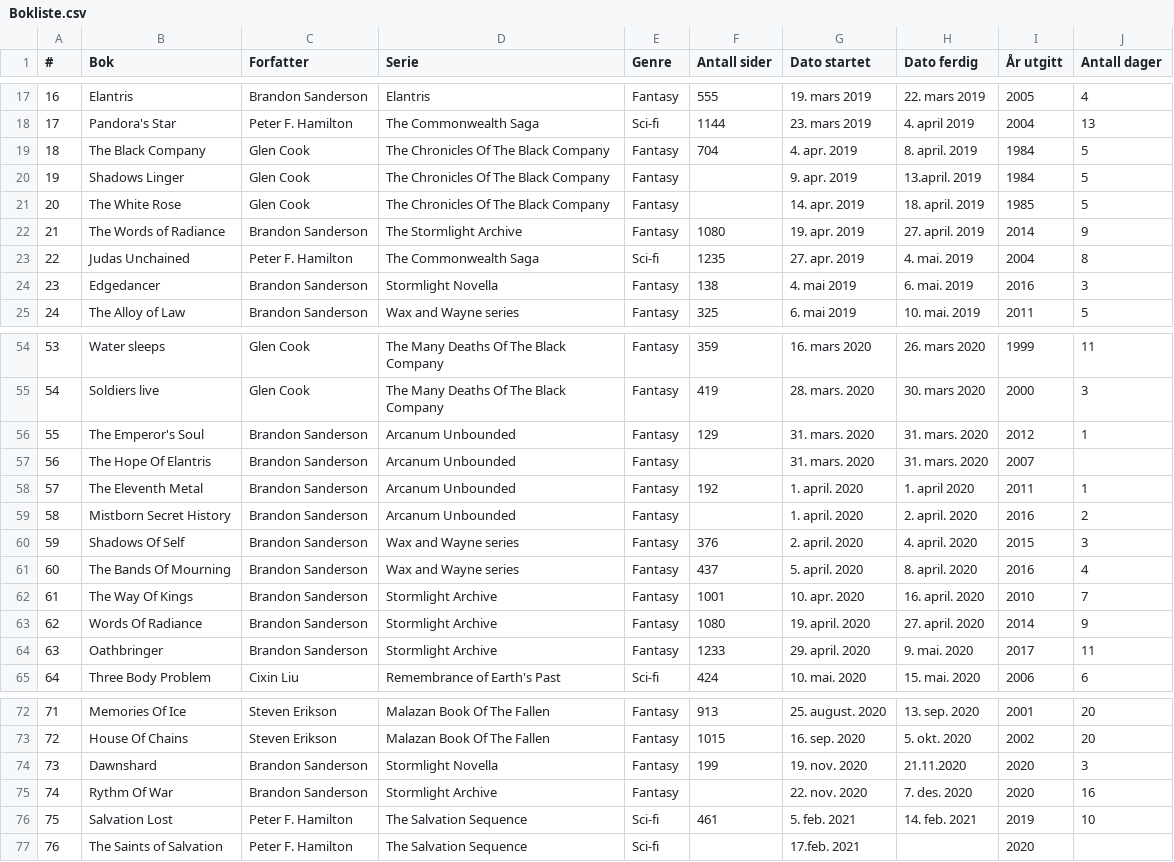
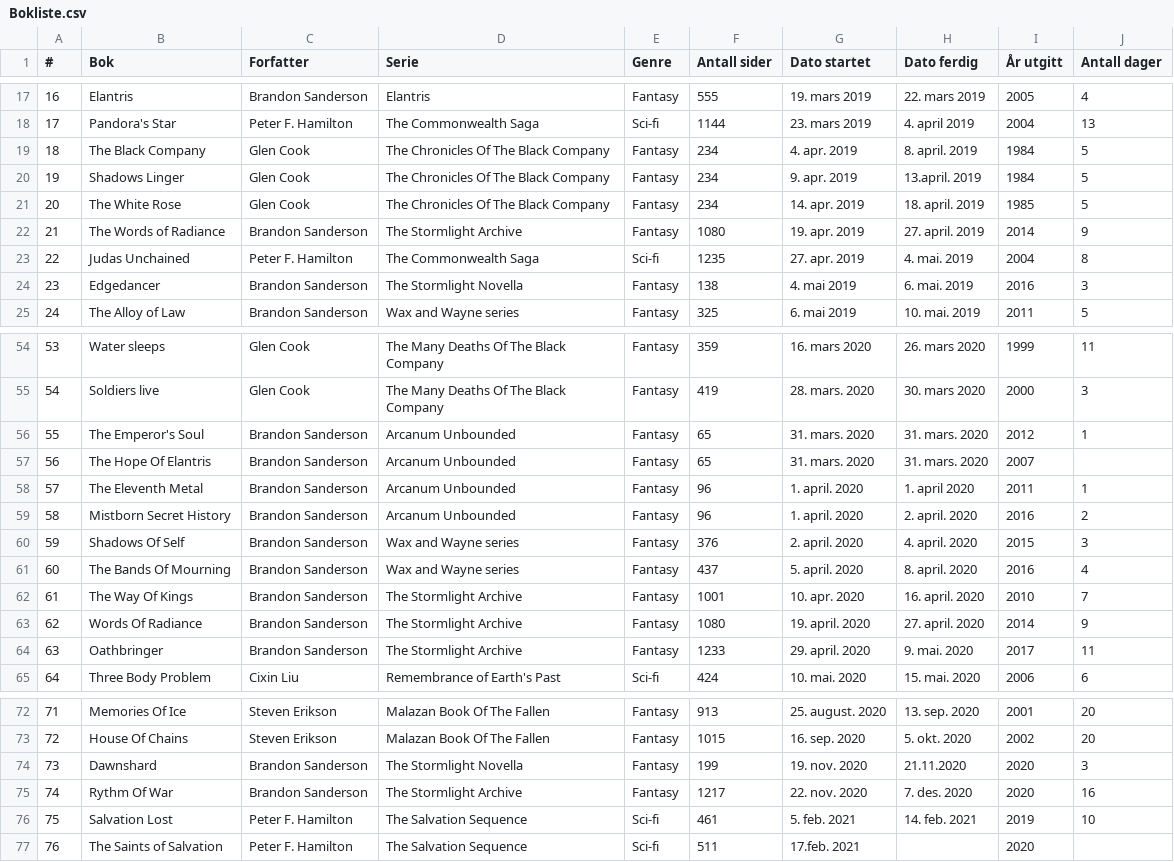
Before and after one commit to lundegaute/Library, a CSV file: public/csv/Bokliste.csv, drawn as a sheet; only a part is shown, gaps mark what is left out; the diff covers the shown part only.

Commit message:
Filling up database with books, authors, genres, series and through a csv file

```diff
--- a/public/csv/Bokliste.csv
+++ b/public/csv/Bokliste.csv
@@ -18,8 +18,8 @@
 17,Pandora's Star,Peter F. Hamilton,The Commonwealth Saga,Sci-fi,1144,23. mars 2019,4. april 2019,2004,13
-18,The Black Company,Glen Cook,The Chronicles Of The Black Company,Fantasy,704,4. apr. 2019,8. april. 2019,1984,5
-19,Shadows Linger,Glen Cook,The Chronicles Of The Black Company,Fantasy,,9. apr. 2019,13.april. 2019,1984,5
-20,The White Rose,Glen Cook,The Chronicles Of The Black Company,Fantasy,,14. apr. 2019,18. april. 2019,1985,5
+18,The Black Company,Glen Cook,The Chronicles Of The Black Company,Fantasy,234,4. apr. 2019,8. april. 2019,1984,5
+19,Shadows Linger,Glen Cook,The Chronicles Of The Black Company,Fantasy,234,9. apr. 2019,13.april. 2019,1984,5
+20,The White Rose,Glen Cook,The Chronicles Of The Black Company,Fantasy,234,14. apr. 2019,18. april. 2019,1985,5
 21,The Words of Radiance,Brandon Sanderson,The Stormlight Archive,Fantasy,1080,19. apr. 2019,27. april. 2019,2014,9
 22,Judas Unchained,Peter F. Hamilton,The Commonwealth Saga,Sci-fi,1235,27. apr. 2019,4. mai. 2019,2004,8
-23,Edgedancer,Brandon Sanderson,Stormlight Novella,Fantasy,138,4. mai 2019,6. mai. 2019,2016,3
+23,Edgedancer,Brandon Sanderson,The Stormlight Novella,Fantasy,138,4. mai 2019,6. mai. 2019,2016,3
 24,The Alloy of Law,Brandon Sanderson,Wax and Wayne series,Fantasy,325,6. mai 2019,10. mai. 2019,2011,5
@@ -55,11 +55,11 @@
 54,Soldiers live,Glen Cook,The Many Deaths Of The Black Company,Fantasy,419,28. mars. 2020,30. mars 2020,2000,3
-55,The Emperor's Soul ,Brandon Sanderson,Arcanum Unbounded,Fantasy,129,31. mars. 2020,31. mars. 2020,2012,1
-56,The Hope Of Elantris,Brandon Sanderson,Arcanum Unbounded,Fantasy,,31. mars. 2020,31. mars. 2020,2007,
-57,The Eleventh Metal,Brandon Sanderson,Arcanum Unbounded,Fantasy,192,1. april. 2020,1. april 2020,2011,1
-58,Mistborn Secret History,Brandon Sanderson,Arcanum Unbounded,Fantasy,,1. april. 2020,2. april. 2020,2016,2
+55,The Emperor's Soul ,Brandon Sanderson,Arcanum Unbounded,Fantasy,65,31. mars. 2020,31. mars. 2020,2012,1
+56,The Hope Of Elantris,Brandon Sanderson,Arcanum Unbounded,Fantasy,65,31. mars. 2020,31. mars. 2020,2007,
+57,The Eleventh Metal,Brandon Sanderson,Arcanum Unbounded,Fantasy,96,1. april. 2020,1. april 2020,2011,1
+58,Mistborn Secret History,Brandon Sanderson,Arcanum Unbounded,Fantasy,96,1. april. 2020,2. april. 2020,2016,2
 59,Shadows Of Self,Brandon Sanderson,Wax and Wayne series,Fantasy,376,2. april. 2020,4. april. 2020,2015,3
 60,The Bands Of Mourning,Brandon Sanderson,Wax and Wayne series,Fantasy,437,5. april. 2020,8. april. 2020,2016,4
-61,The Way Of Kings,Brandon Sanderson,Stormlight Archive,Fantasy,1001,10. apr. 2020,16. april. 2020,2010,7
-62,Words Of Radiance,Brandon Sanderson,Stormlight Archive,Fantasy,1080,19. april. 2020,27. april. 2020,2014,9
-63,Oathbringer,Brandon Sanderson,Stormlight Archive,Fantasy,1233,29. april. 2020,9. mai. 2020,2017,11
+61,The Way Of Kings,Brandon Sanderson,The Stormlight Archive,Fantasy,1001,10. apr. 2020,16. april. 2020,2010,7
+62,Words Of Radiance,Brandon Sanderson,The Stormlight Archive,Fantasy,1080,19. april. 2020,27. april. 2020,2014,9
+63,Oathbringer,Brandon Sanderson,The Stormlight Archive,Fantasy,1233,29. april. 2020,9. mai. 2020,2017,11
 64,Three Body Problem,Cixin Liu,Remembrance of Earth's Past,Sci-fi,424,10. mai. 2020,15. mai. 2020,2006,6
@@ -73,5 +73,5 @@
 72,House Of Chains,Steven Erikson,Malazan Book Of The Fallen,Fantasy,1015,16. sep. 2020,5. okt. 2020,2002,20
-73,Dawnshard,Brandon Sanderson,Stormlight Novella,Fantasy,199,19. nov. 2020,21.11.2020,2020,3
-74,Rythm Of War,Brandon Sanderson,Stormlight Archive,Fantasy,,22. nov. 2020,7. des. 2020,2020,16
+73,Dawnshard,Brandon Sanderson,The Stormlight Novella,Fantasy,199,19. nov. 2020,21.11.2020,2020,3
+74,Rythm Of War,Brandon Sanderson,The Stormlight Archive,Fantasy,1217,22. nov. 2020,7. des. 2020,2020,16
 75,Salvation Lost,Peter F. Hamilton,The Salvation Sequence,Sci-fi,461,5. feb. 2021,14. feb. 2021,2019,10
-76,The Saints of Salvation,Peter F. Hamilton,The Salvation Sequence,Sci-fi,,17.feb. 2021,,2020,
+76,The Saints of Salvation,Peter F. Hamilton,The Salvation Sequence,Sci-fi,511,17.feb. 2021,,2020,
```
Also changed, not shown: 5 edited cells elsewhere in this file, 4 other files.
